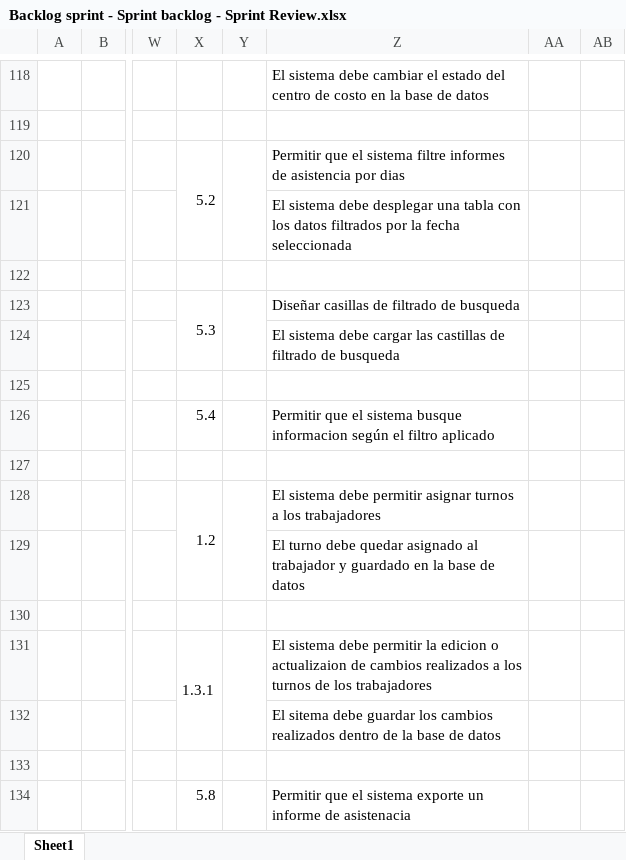
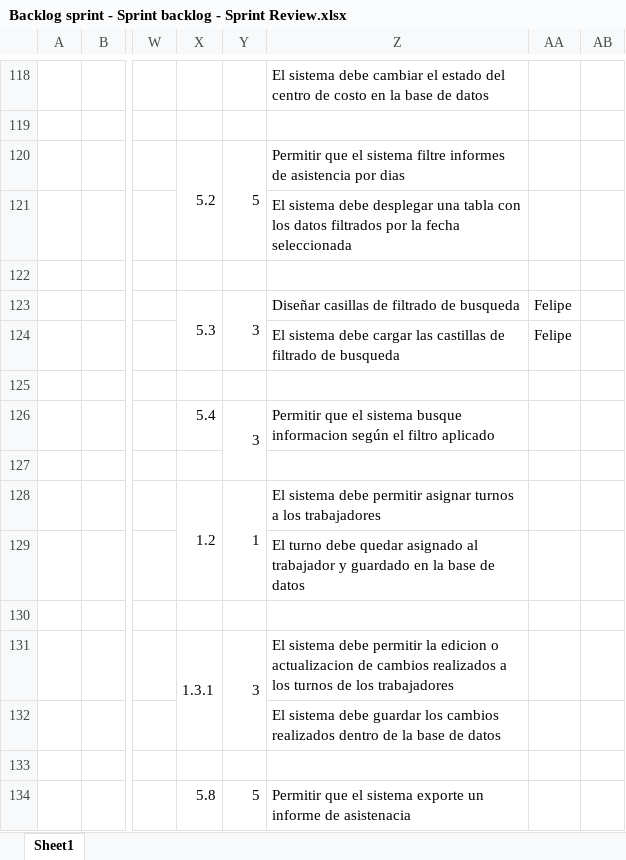
Before and after one commit to vixo23/ING-DE-SOFTWARE, an Excel workbook: INCREMENTO2/Excels/Backlog sprint - Sprint backlog - Sprint Review.xlsx, sheet Sheet1, drawn as a sheet; only a part is shown, gaps mark what is left out; values as stored, in another font and other column widths than the file's, no cell formats; the diff covers the shown part only; the diff names each change by its address in the sheet, - before the commit and + after, or states it on an @@ line.

```diff
--- a/INCREMENTO2/Excels/Backlog sprint - Sprint backlog - Sprint Review.xlsx (sheet Sheet1)
+++ b/INCREMENTO2/Excels/Backlog sprint - Sprint backlog - Sprint Review.xlsx (sheet Sheet1)
-Y120: (empty)
+Y120: 5
-Y123: (empty)
+Y123: 3
-AA123:AA124: (empty)
+AA123:AA124: Felipe
-Y126: (empty)
+Y126: 3
+Y126:Y127 merged
-Y128: (empty)
+Y128: 1
-Y131: (empty)
+Y131: 3
-Z131: …edicion o actualizaion de cambios…
+Z131: …edicion o actualizacion de cambios…
-Z132: El sitema debe guardar…
+Z132: El sistema debe guardar…
-Y134: (empty)
+Y134: 5
```
Also changed, not shown: other rows of this sheet, cell formats, 1 other file.
